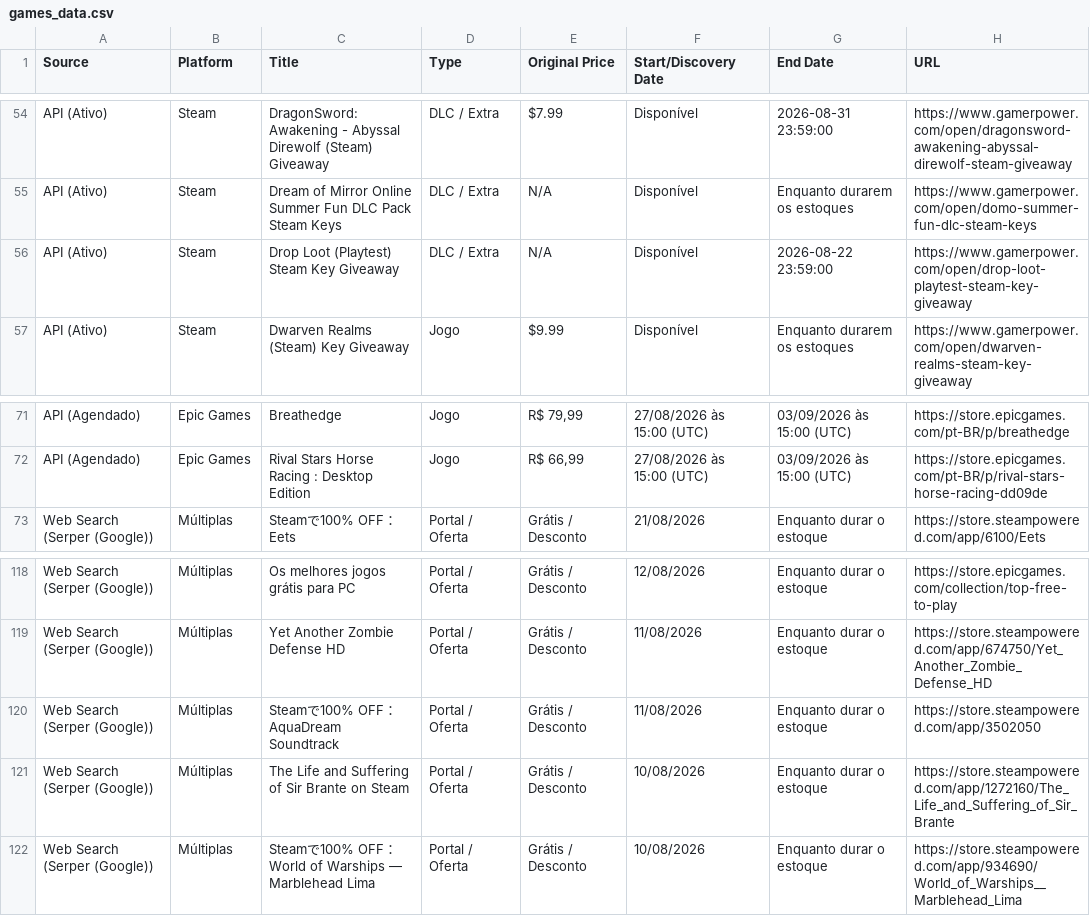
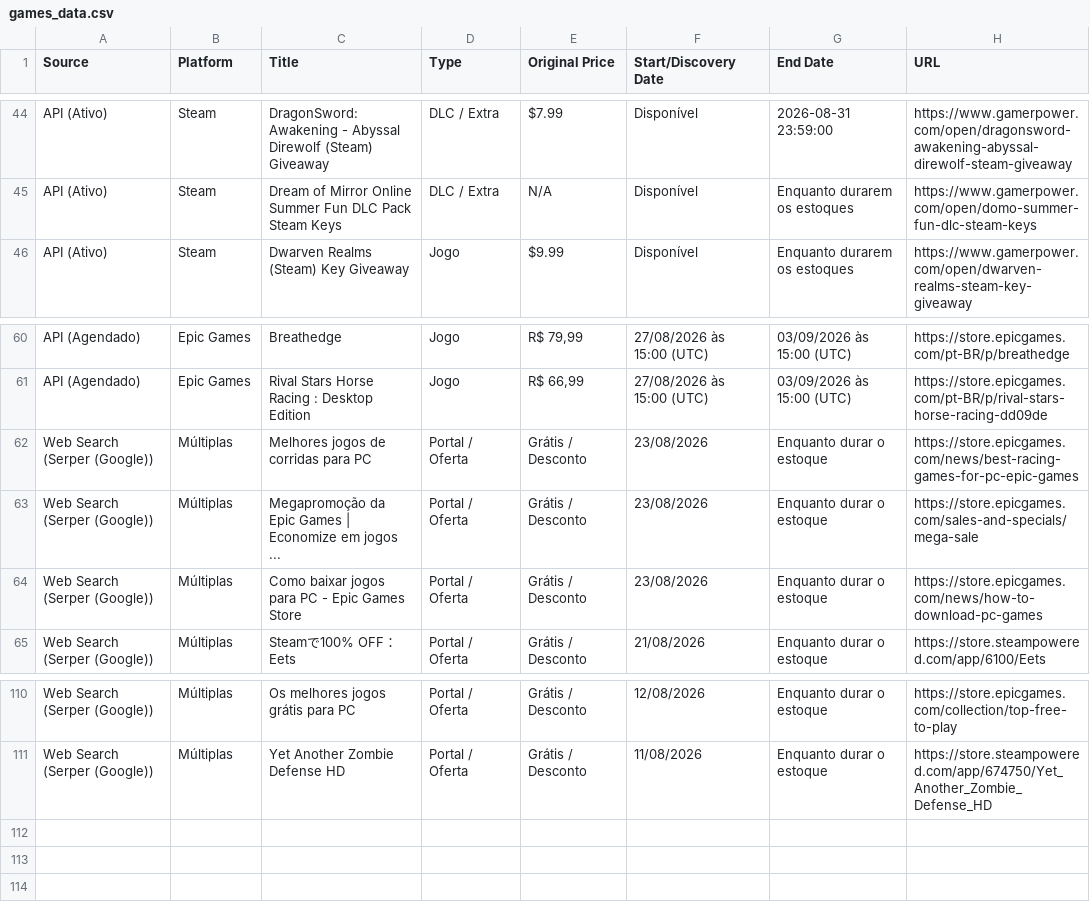
Before and after one commit to yuriluna85/games-for-free, a CSV file: games_data.csv, drawn as a sheet; only a part is shown, gaps mark what is left out; the diff covers the shown part only.

```diff
--- a/games_data.csv
+++ b/games_data.csv
@@ -55,3 +45,2 @@ API (Ativo),Steam,DragonSword: Awakening - Abyssal Direwolf (Steam) Giveaway,DLC
 API (Ativo),Steam,Dream of Mirror Online Summer Fun DLC Pack Steam Keys,DLC / Extra,N/A,Disponível,Enquanto durarem os estoques,https://www.gamerpower.com/open/domo-summer-fun-dlc-steam-keys
-API (Ativo),Steam,Drop Loot (Playtest) Steam Key Giveaway,DLC / Extra,N/A,Disponível,2026-08-22 23:59:00,https://www.gamerpower.com/open/drop-loot-playtest-steam-key-giveaway
 API (Ativo),Steam,Dwarven Realms (Steam) Key Giveaway,Jogo,$9.99,Disponível,Enquanto durarem os estoques,https://www.gamerpower.com/open/dwarven-realms-steam-key-giveaway
@@ -72,2 +61,5 @@ API (Agendado),Epic Games,Breathedge,Jogo,"R$ 79,99",27/08/2026 às 15:00 (UTC)
 API (Agendado),Epic Games,Rival Stars Horse Racing : Desktop Edition,Jogo,"R$ 66,99",27/08/2026 às 15:00 (UTC),03/09/2026 às 15:00 (UTC),https://store.epicgames.com/pt-BR/p/rival-stars-horse-racing-dd09de
+Web Search (Serper (Google)),Múltiplas,Melhores jogos de corridas para PC,Portal / Oferta,Grátis / Desconto,23/08/2026,Enquanto durar o estoque,https://store.epicgames.com/news/best-racing-games-for-pc-epic-games
+Web Search (Serper (Google)),Múltiplas,Megapromoção da Epic Games | Economize em jogos ...,Portal / Oferta,Grátis / Desconto,23/08/2026,Enquanto durar o estoque,https://store.epicgames.com/sales-and-specials/mega-sale
+Web Search (Serper (Google)),Múltiplas,Como baixar jogos para PC - Epic Games Store,Portal / Oferta,Grátis / Desconto,23/08/2026,Enquanto durar o estoque,https://store.epicgames.com/news/how-to-download-pc-games
 Web Search (Serper (Google)),Múltiplas,Steamで100% OFF：Eets,Portal / Oferta,Grátis / Desconto,21/08/2026,Enquanto durar o estoque,https://store.steampowered.com/app/6100/Eets
@@ -119,4 +111 @@ Web Search (Serper (Google)),Múltiplas,Os melhores jogos grátis para PC,Portal
 Web Search (Serper (Google)),Múltiplas,Yet Another Zombie Defense HD,Portal / Oferta,Grátis / Desconto,11/08/2026,Enquanto durar o estoque,https://store.steampowered.com/app/674750/Yet_Another_Zombie_Defense_HD
-Web Search (Serper (Google)),Múltiplas,Steamで100% OFF：AquaDream Soundtrack,Portal / Oferta,Grátis / Desconto,11/08/2026,Enquanto durar o estoque,https://store.steampowered.com/app/3502050
-Web Search (Serper (Google)),Múltiplas,The Life and Suffering of Sir Brante on Steam,Portal / Oferta,Grátis / Desconto,10/08/2026,Enquanto durar o estoque,https://store.steampowered.com/app/1272160/The_Life_and_Suffering_of_Sir_Brante
-Web Search (Serper (Google)),Múltiplas,Steamで100% OFF：World of Warships — Marblehead Lima,Portal / Oferta,Grátis / Desconto,10/08/2026,Enquanto durar o estoque,https://store.steampowered.com/app/934690/World_of_Warships__Marblehead_Lima
```
Also changed, not shown: 10 removed rows elsewhere in this file, 3 other files.
